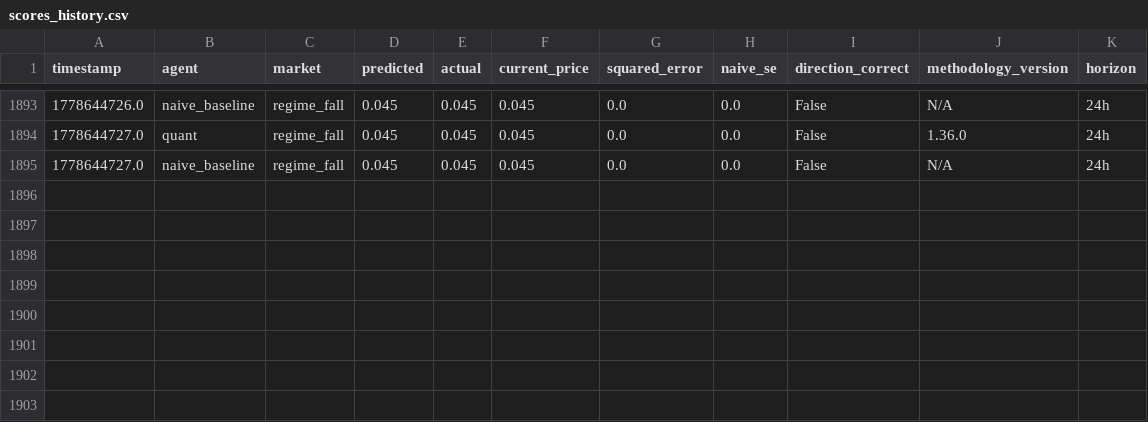
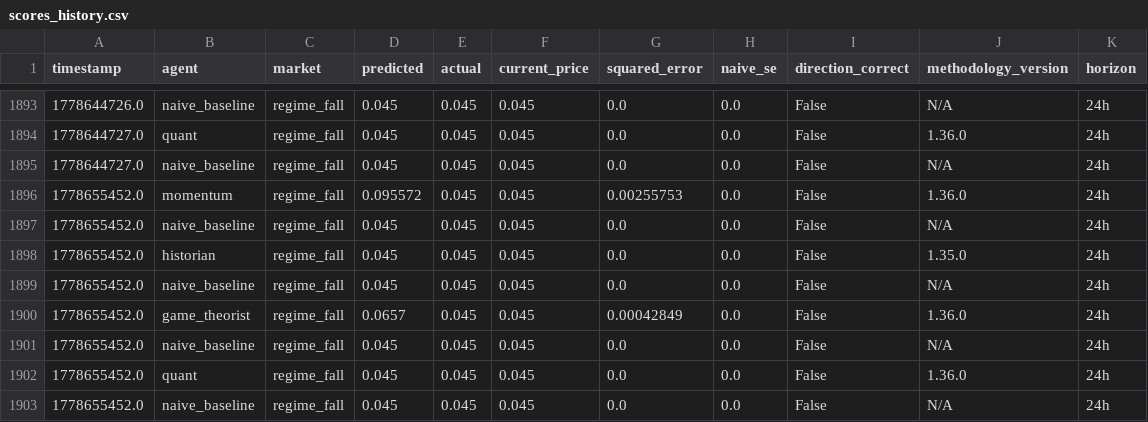
Before and after one commit to pairie-koh/Oracle-Labs-V2, a CSV file: scores_history.csv, drawn as a sheet; only a part is shown, gaps mark what is left out.

```diff
--- a/scores_history.csv
+++ b/scores_history.csv
@@ -1895 +1895,9 @@ timestamp,agent,market,predicted,actual,current_price,squared_error,naive_se,dir
 1778644727.0,naive_baseline,regime_fall,0.045,0.045,0.045,0.0,0.0,False,N/A,24h
+1778655452.0,momentum,regime_fall,0.095572,0.045,0.045,0.00255753,0.0,False,1.36.0,24h
+1778655452.0,naive_baseline,regime_fall,0.045,0.045,0.045,0.0,0.0,False,N/A,24h
+1778655452.0,historian,regime_fall,0.045,0.045,0.045,0.0,0.0,False,1.35.0,24h
+1778655452.0,naive_baseline,regime_fall,0.045,0.045,0.045,0.0,0.0,False,N/A,24h
+1778655452.0,game_theorist,regime_fall,0.0657,0.045,0.045,0.00042849,0.0,False,1.36.0,24h
+1778655452.0,naive_baseline,regime_fall,0.045,0.045,0.045,0.0,0.0,False,N/A,24h
+1778655452.0,quant,regime_fall,0.045,0.045,0.045,0.0,0.0,False,1.36.0,24h
+1778655452.0,naive_baseline,regime_fall,0.045,0.045,0.045,0.0,0.0,False,N/A,24h
```
Also changed, not shown: price_history/prices.csv, 21 other files.
